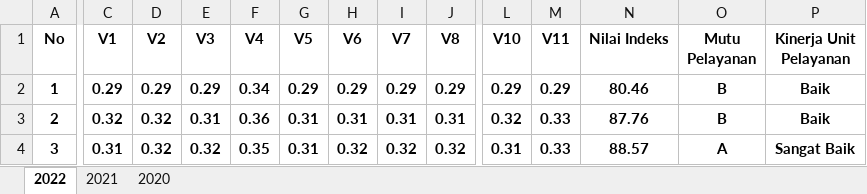
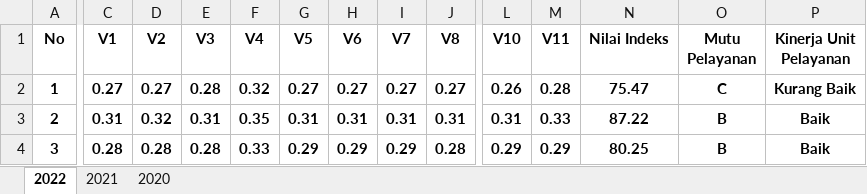
Before and after one commit to NurulFaisolRahman/CVIDE, an Excel workbook: IKMKecamatan.xlsx, sheet 2022, drawn as a sheet; only a part is shown, gaps mark what is left out; values as stored, in another font and other column widths than the file's, no borders; the diff covers the shown part only; the diff names each change by its address in the sheet, - before the commit and + after, or states it on an @@ line.

Commit message:
Revisi Excel IKM BWI

```diff
--- a/IKMKecamatan.xlsx (sheet 2022)
+++ b/IKMKecamatan.xlsx (sheet 2022)
-C2 (V1): 0.29
+C2 (V1): 0.27
-D2 (V2): 0.29
+D2 (V2): 0.27
-E2 (V3): 0.29
+E2 (V3): 0.28
-F2 (V4): 0.34
+F2 (V4): 0.32
-G2 (V5): 0.29
+G2 (V5): 0.27
-H2 (V6): 0.29
+H2 (V6): 0.27
-I2 (V7): 0.29
+I2 (V7): 0.27
-J2 (V8): 0.29
+J2 (V8): 0.27
-L2 (V10): 0.29
+L2 (V10): 0.26
-M2 (V11): 0.29
+M2 (V11): 0.28
-N2 (Nilai Indeks): 80.46
+N2 (Nilai Indeks): 75.47
-O2 (Mutu Pelayanan): B
+O2 (Mutu Pelayanan): C
-P2 (Kinerja Unit Pelayanan): Baik
+P2 (Kinerja Unit Pelayanan): Kurang Baik
-C3 (V1): 0.32
+C3 (V1): 0.31
-F3 (V4): 0.36
+F3 (V4): 0.35
-L3 (V10): 0.32
+L3 (V10): 0.31
-N3 (Nilai Indeks): 87.76
+N3 (Nilai Indeks): 87.22
-C4 (V1): 0.31
+C4 (V1): 0.28
-D4 (V2): 0.32
+D4 (V2): 0.28
-E4 (V3): 0.32
+E4 (V3): 0.28
-F4 (V4): 0.35
+F4 (V4): 0.33
-G4 (V5): 0.31
+G4 (V5): 0.29
-H4 (V6): 0.32
+H4 (V6): 0.29
-I4 (V7): 0.32
+I4 (V7): 0.29
-J4 (V8): 0.32
+J4 (V8): 0.28
-L4 (V10): 0.31
+L4 (V10): 0.29
-M4 (V11): 0.33
+M4 (V11): 0.29
-N4 (Nilai Indeks): 88.57
+N4 (Nilai Indeks): 80.25
-O4 (Mutu Pelayanan): A
+O4 (Mutu Pelayanan): B
-P4 (Kinerja Unit Pelayanan): Sangat Baik
+P4 (Kinerja Unit Pelayanan): Baik
```
Also changed, not shown: 276 edited cells elsewhere in this sheet, sheet 2021, sheet 2020.
